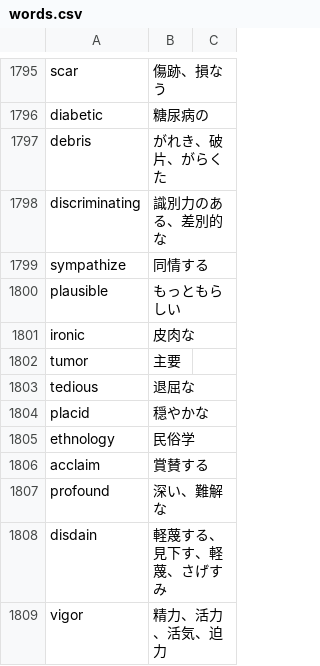
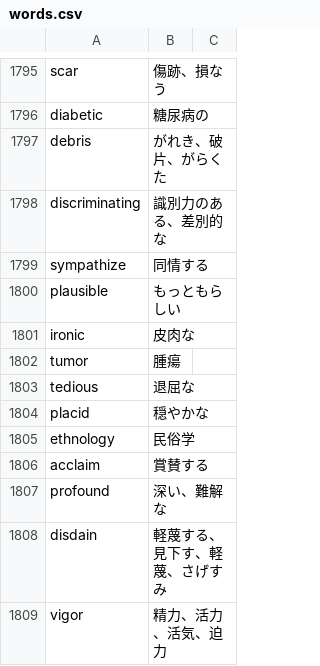
Before and after one commit to GATAKAWAKACHICO/GATAKAWAKACHICO.github.io, a CSV file: toefl-learning-vocabulary/csv/words.csv, drawn as a sheet; only a part is shown, gaps mark what is left out.

Commit message:
Revise the word

```diff
--- a/toefl-learning-vocabulary/csv/words.csv
+++ b/toefl-learning-vocabulary/csv/words.csv
@@ -1801,3 +1801,3 @@ plausible,もっともらしい,
 ironic,皮肉な,
-tumor,主要,
+tumor,腫瘍,
 tedious,退屈な,
```
